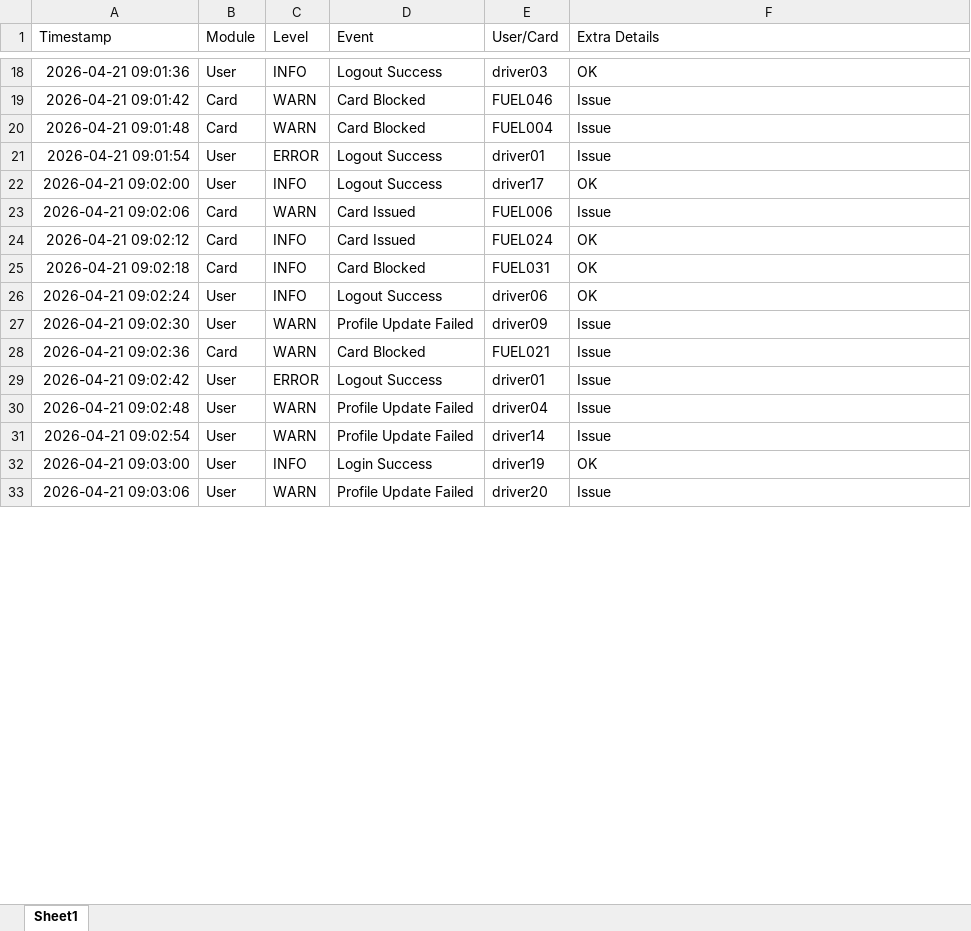
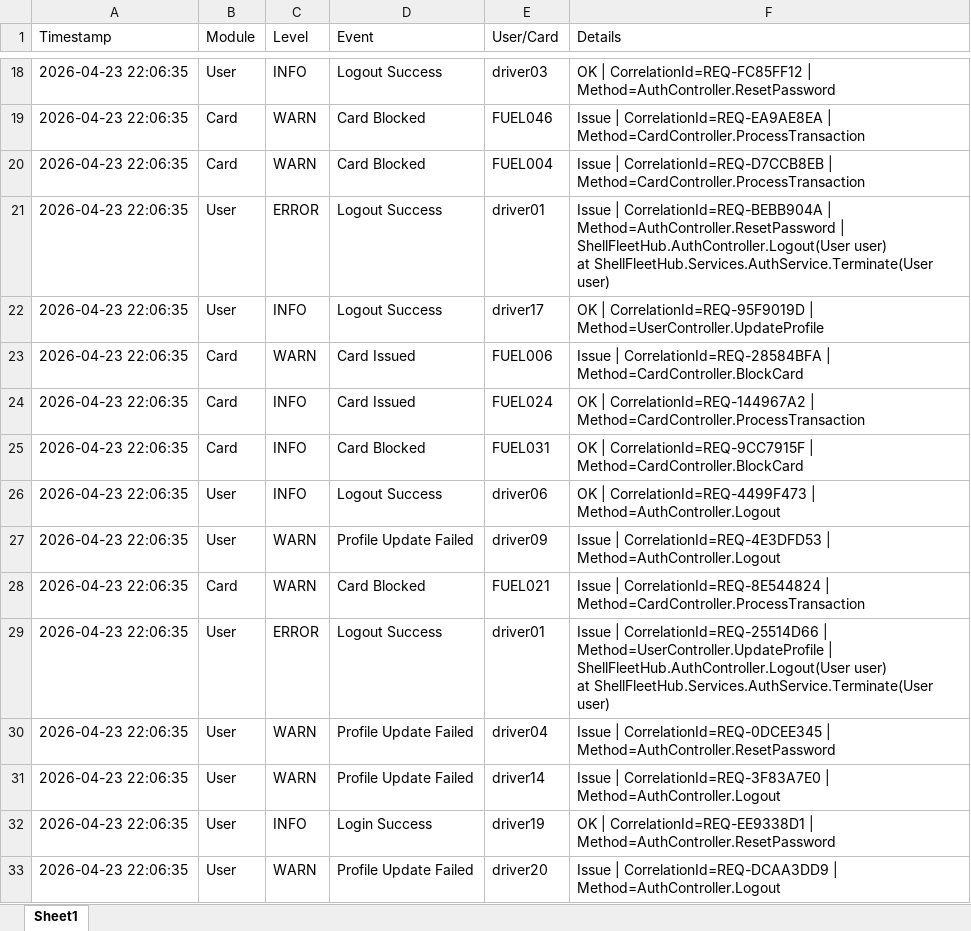
Before and after one commit to sajalkirti/Agentic-AI, an Excel workbook: self-rag/documents/LogAnalytics.xlsx, sheet Sheet1, drawn as a sheet; only a part is shown, gaps mark what is left out; values as stored, in another font and other column widths than the file's, no borders; ↵ is a line break in a cell; the diff covers the shown part only; the diff names each change by its address in the sheet, - before the commit and + after, or states it on an @@ line.

```diff
--- a/self-rag/documents/LogAnalytics.xlsx (sheet Sheet1)
+++ b/self-rag/documents/LogAnalytics.xlsx (sheet Sheet1)
-F1: Extra Details
+F1: Details
-A18 (Timestamp): 2026-04-21 09:01:36
+A18 (Timestamp): 2026-04-23 22:06:35
-F18 (Details): OK
+F18 (Details): OK | CorrelationId=REQ-FC85FF12 | Method=AuthController.ResetPassword
-A19 (Timestamp): 2026-04-21 09:01:42
+A19 (Timestamp): 2026-04-23 22:06:35
-F19 (Details): Issue
+F19 (Details): Issue | CorrelationId=REQ-EA9AE8EA | Method=CardController.ProcessTransaction
-A20 (Timestamp): 2026-04-21 09:01:48
+A20 (Timestamp): 2026-04-23 22:06:35
-F20 (Details): Issue
+F20 (Details): Issue | CorrelationId=REQ-D7CCB8EB | Method=CardController.ProcessTransaction
-A21 (Timestamp): 2026-04-21 09:01:54
+A21 (Timestamp): 2026-04-23 22:06:35
-F21 (Details): Issue
+F21 (Details): Issue | CorrelationId=REQ-BEBB904A | Method=AuthController.ResetPassword | ShellFleetHub.AuthController.Logout(User user) ↵ at ShellFleetHub.Services.AuthService.Terminate(User user)
-A22 (Timestamp): 2026-04-21 09:02:00
+A22 (Timestamp): 2026-04-23 22:06:35
-F22 (Details): OK
+F22 (Details): OK | CorrelationId=REQ-95F9019D | Method=UserController.UpdateProfile
-A23 (Timestamp): 2026-04-21 09:02:06
+A23 (Timestamp): 2026-04-23 22:06:35
-F23 (Details): Issue
+F23 (Details): Issue | CorrelationId=REQ-28584BFA | Method=CardController.BlockCard
-A24 (Timestamp): 2026-04-21 09:02:12
+A24 (Timestamp): 2026-04-23 22:06:35
-F24 (Details): OK
+F24 (Details): OK | CorrelationId=REQ-144967A2 | Method=CardController.ProcessTransaction
-A25 (Timestamp): 2026-04-21 09:02:18
+A25 (Timestamp): 2026-04-23 22:06:35
-F25 (Details): OK
+F25 (Details): OK | CorrelationId=REQ-9CC7915F | Method=CardController.BlockCard
-A26 (Timestamp): 2026-04-21 09:02:24
+A26 (Timestamp): 2026-04-23 22:06:35
-F26 (Details): OK
+F26 (Details): OK | CorrelationId=REQ-4499F473 | Method=AuthController.Logout
-A27 (Timestamp): 2026-04-21 09:02:30
+A27 (Timestamp): 2026-04-23 22:06:35
-F27 (Details): Issue
+F27 (Details): Issue | CorrelationId=REQ-4E3DFD53 | Method=AuthController.Logout
-A28 (Timestamp): 2026-04-21 09:02:36
+A28 (Timestamp): 2026-04-23 22:06:35
-F28 (Details): Issue
+F28 (Details): Issue | CorrelationId=REQ-8E544824 | Method=CardController.ProcessTransaction
-A29 (Timestamp): 2026-04-21 09:02:42
+A29 (Timestamp): 2026-04-23 22:06:35
-F29 (Details): Issue
+F29 (Details): Issue | CorrelationId=REQ-25514D66 | Method=UserController.UpdateProfile | ShellFleetHub.AuthController.Logout(User user) ↵ at ShellFleetHub.Services.AuthService.Terminate(User user)
-A30 (Timestamp): 2026-04-21 09:02:48
+A30 (Timestamp): 2026-04-23 22:06:35
-F30 (Details): Issue
+F30 (Details): Issue | CorrelationId=REQ-0DCEE345 | Method=AuthController.ResetPassword
-A31 (Timestamp): 2026-04-21 09:02:54
+A31 (Timestamp): 2026-04-23 22:06:35
-F31 (Details): Issue
+F31 (Details): Issue | CorrelationId=REQ-3F83A7E0 | Method=AuthController.Logout
-A32 (Timestamp): 2026-04-21 09:03:00
+A32 (Timestamp): 2026-04-23 22:06:35
-F32 (Details): OK
+F32 (Details): OK | CorrelationId=REQ-EE9338D1 | Method=AuthController.ResetPassword
-A33 (Timestamp): 2026-04-21 09:03:06
+A33 (Timestamp): 2026-04-23 22:06:35
-F33 (Details): Issue
+F33 (Details): Issue | CorrelationId=REQ-DCAA3DD9 | Method=AuthController.Logout
```
Also changed, not shown: 168 edited cells elsewhere in this sheet, self-rag/documents/ApplicationLog.xlsx, self-rag/documents/DBLog.xlsx, 9 other files.
